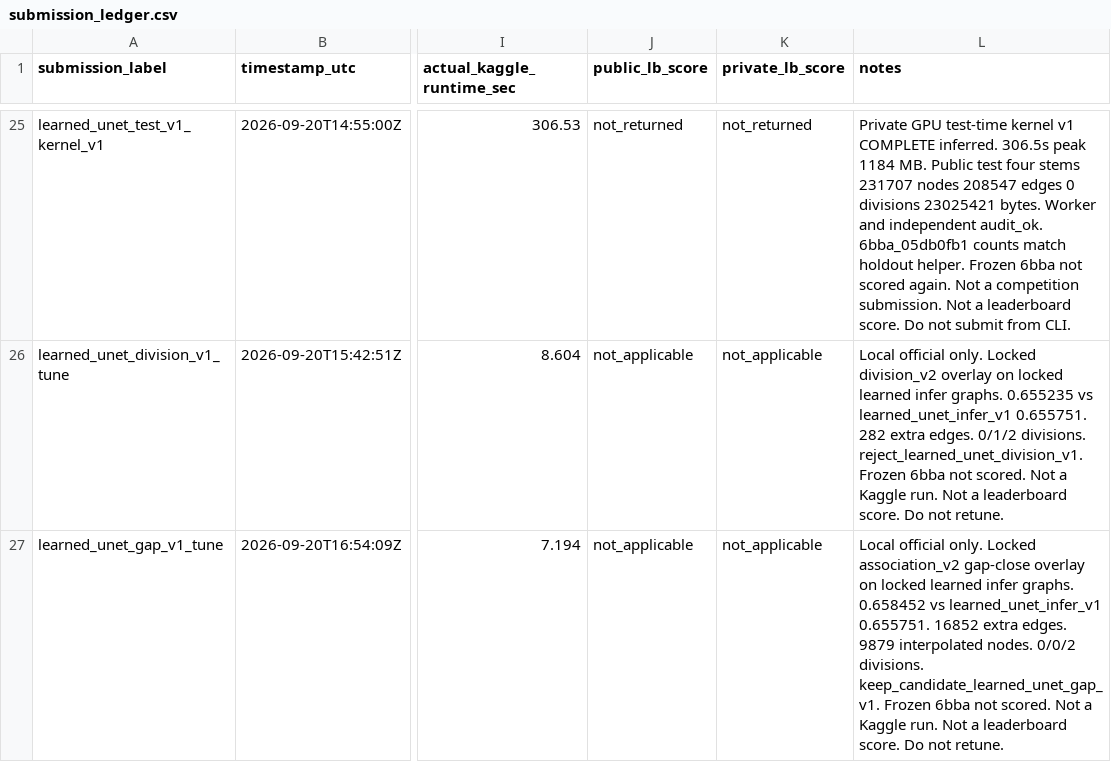
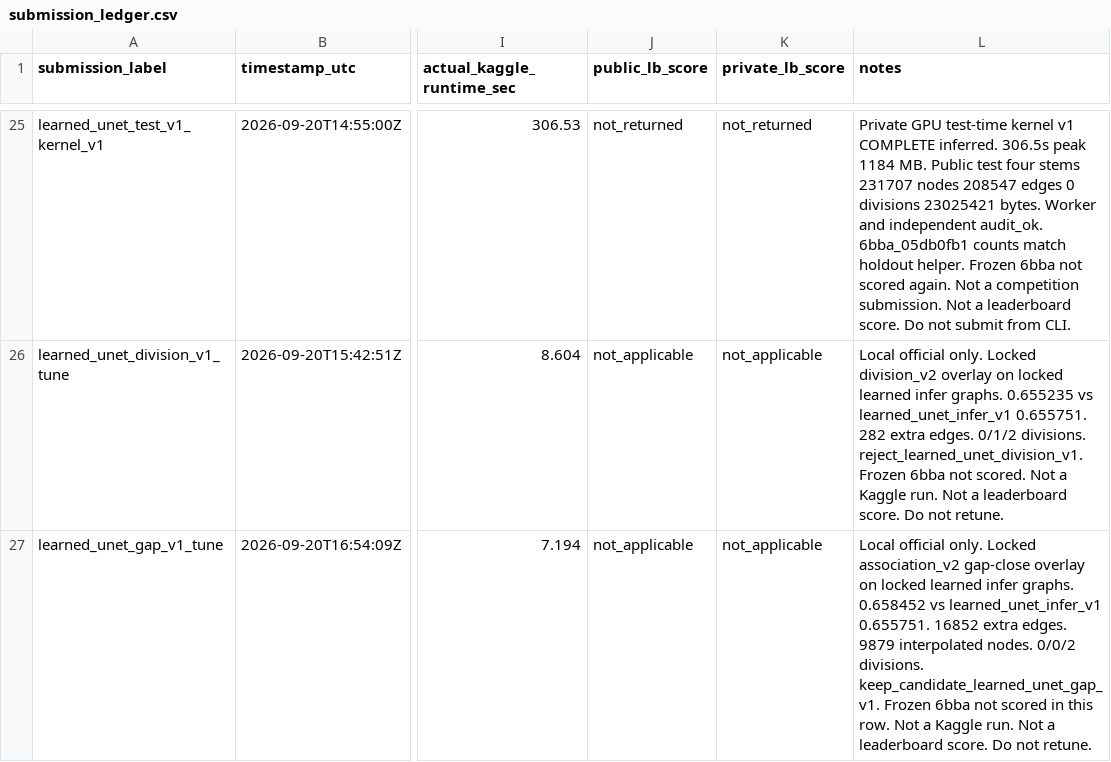
Before and after one commit to mehdizafari1995/Biohub_Cell_Tracking, a CSV file: Biohub_Cell_Tracking/reports/submission_ledger.csv, drawn as a sheet; only a part is shown, gaps mark what is left out; the diff covers the shown part only; the diff names each change by its address in the sheet, - before the commit and + after, or states it on an @@ line.

```diff
--- a/Biohub_Cell_Tracking/reports/submission_ledger.csv
+++ b/Biohub_Cell_Tracking/reports/submission_ledger.csv
-L27 (notes): …6bba not scored. Not a…
+L27 (notes): …6bba not scored in this row. Not a…
```
Also changed, not shown: 1 added row elsewhere in this file, Biohub_Cell_Tracking/experiments/registry.csv, 12 other files.
